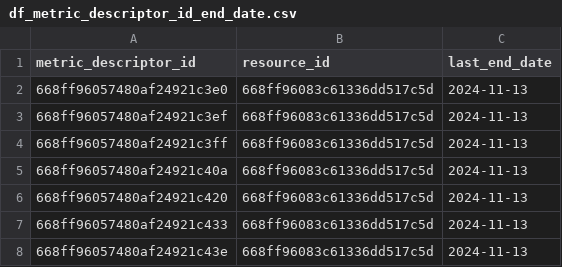
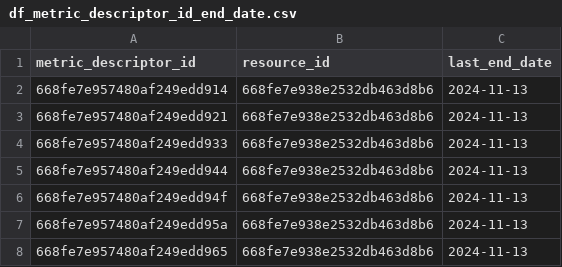
Before and after one commit to CidClayQuirino/DataBaseDynamox, a CSV file: df_metric_descriptor_id_end_date.csv, drawn as a sheet.

Commit message:
Upload de dados de métricas - 2024-11-13T21:57:10.650631

```diff
--- a/df_metric_descriptor_id_end_date.csv
+++ b/df_metric_descriptor_id_end_date.csv
@@ -1,8 +1,8 @@
 metric_descriptor_id,resource_id,last_end_date
-668ff96057480af24921c3e0,668ff96083c61336dd517c5d,2024-11-13
-668ff96057480af24921c3ef,668ff96083c61336dd517c5d,2024-11-13
-668ff96057480af24921c3ff,668ff96083c61336dd517c5d,2024-11-13
-668ff96057480af24921c40a,668ff96083c61336dd517c5d,2024-11-13
-668ff96057480af24921c420,668ff96083c61336dd517c5d,2024-11-13
-668ff96057480af24921c433,668ff96083c61336dd517c5d,2024-11-13
-668ff96057480af24921c43e,668ff96083c61336dd517c5d,2024-11-13
+668fe7e957480af249edd914,668fe7e938e2532db463d8b6,2024-11-13
+668fe7e957480af249edd921,668fe7e938e2532db463d8b6,2024-11-13
+668fe7e957480af249edd933,668fe7e938e2532db463d8b6,2024-11-13
+668fe7e957480af249edd944,668fe7e938e2532db463d8b6,2024-11-13
+668fe7e957480af249edd94f,668fe7e938e2532db463d8b6,2024-11-13
+668fe7e957480af249edd95a,668fe7e938e2532db463d8b6,2024-11-13
+668fe7e957480af249edd965,668fe7e938e2532db463d8b6,2024-11-13
```
